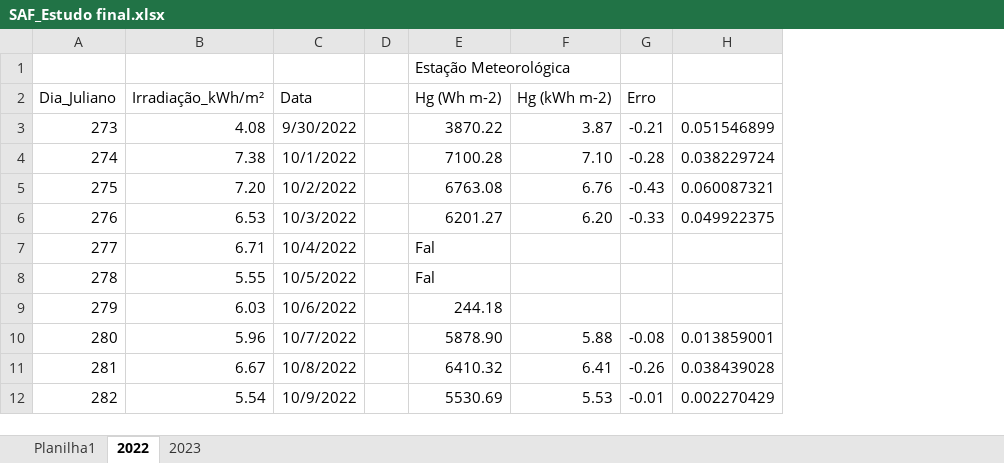
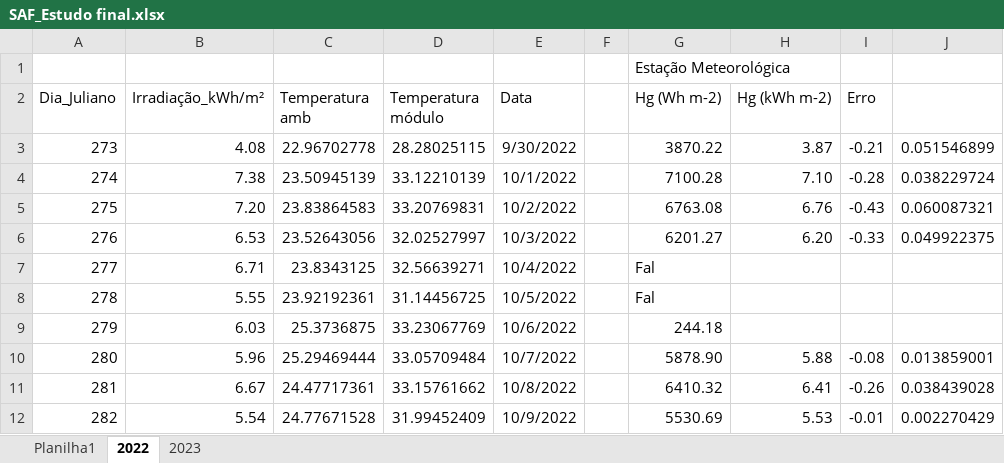
Before and after one commit to igorcavalcantetorres/AGROFV, an Excel workbook: SAF_Estudo final.xlsx, sheet 2022, drawn as a sheet; only a part is shown; values as stored, in another font and other column widths than the file's, no borders; charts and pictures not drawn; the diff names each change by its address in the sheet, - before the commit and + after, or states it on an @@ line.

Commit message:
Implantação do estudo da temperatura

```diff
--- a/SAF_Estudo final.xlsx (sheet 2022)
+++ b/SAF_Estudo final.xlsx (sheet 2022)
+column C (Temperatura amb), rows 3-12: 22.96702778 | 23.50945139 | 23.83864583 | 23.52643056 | 23.8343125 | 23.92192361 | 25.3736875 | 25.29469444 | 24.47717361 | 24.77671528
+column D (Temperatura módulo), rows 3-12: 28.28025115 | 33.12210139 | 33.20769831 | 32.02527997 | 32.56639271 | 31.14456725 | 33.23067769 | 33.05709484 | 33.15761662 | 31.99452409
```
Also changed, not shown: sheet Planilha1, sheet 2023, formulas that keep their value, charts or pictures, 7 other files.
